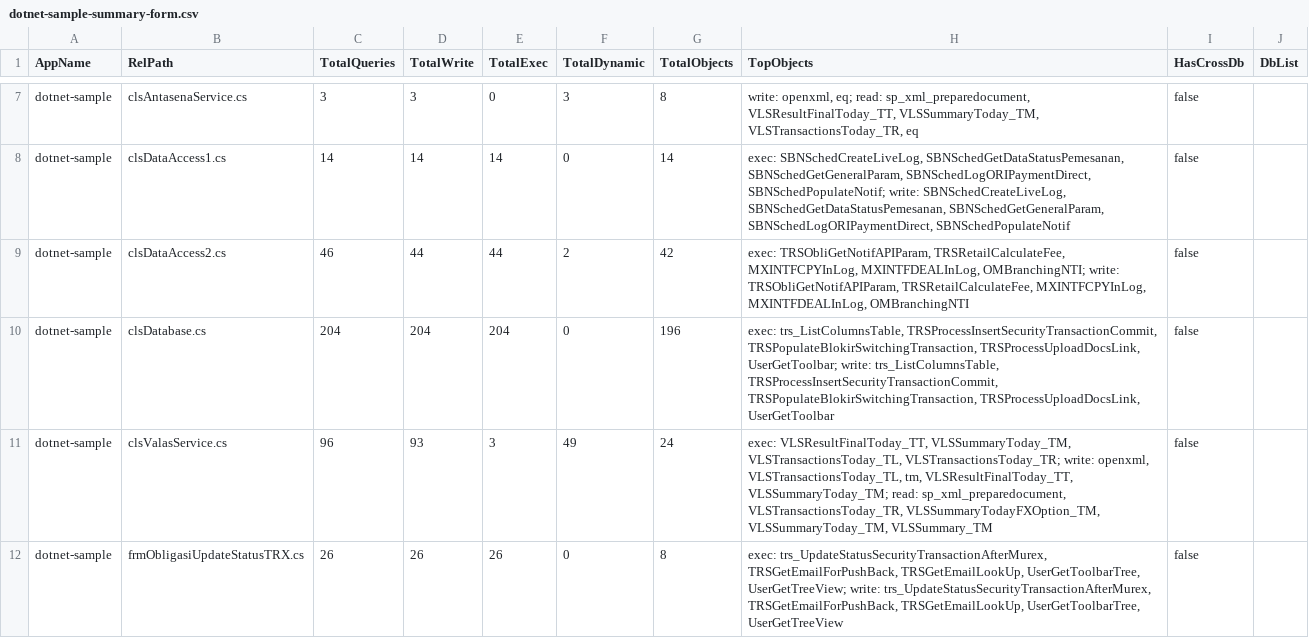
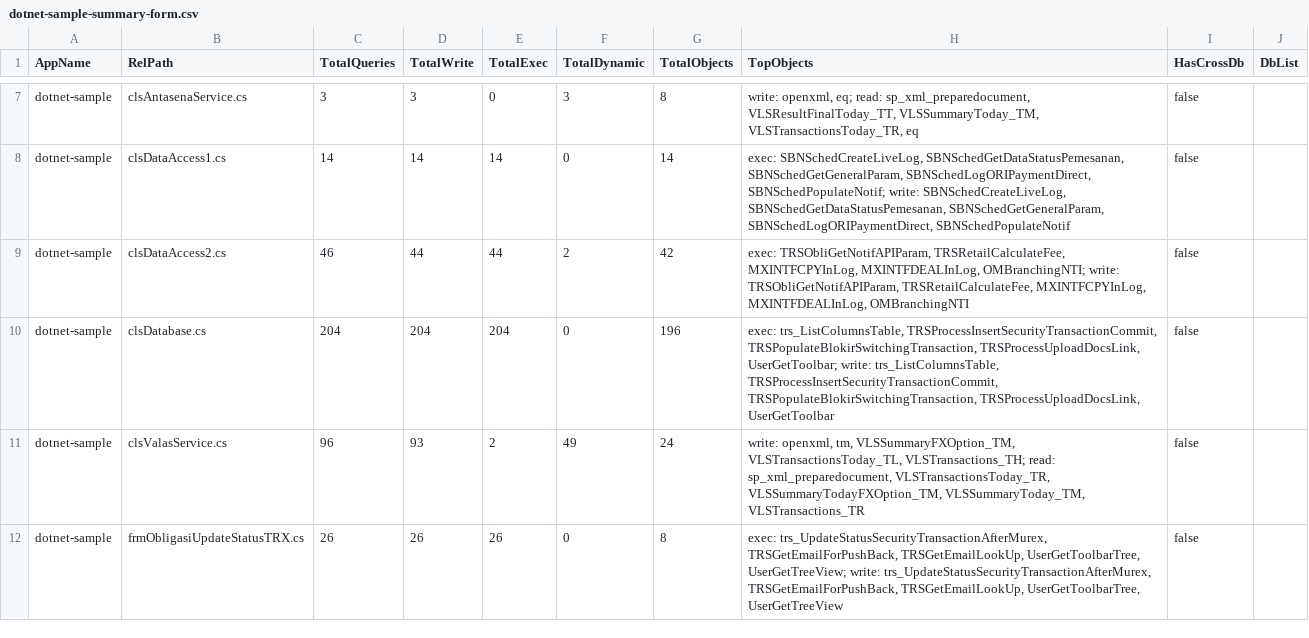
Before and after one commit to alkahfi6/code_sql_scan, a CSV file: out_regress/dotnet-sample-summary-form.csv, drawn as a sheet; only a part is shown, gaps mark what is left out.

```diff
--- a/out_regress/dotnet-sample-summary-form.csv
+++ b/out_regress/dotnet-sample-summary-form.csv
@@ -10,3 +10,3 @@ dotnet-sample,clsDataAccess2.cs,46,44,44,2,42,"exec: TRSObliGetNotifAPIParam, TR
 dotnet-sample,clsDatabase.cs,204,204,204,0,196,"exec: trs_ListColumnsTable, TRSProcessInsertSecurityTransactionCommit, TRSPopulateBlokirSwitchingTransaction, TRSProcessUploadDocsLink, UserGetToolbar; write: trs_ListColumnsTable, TRSProcessInsertSecurityTransactionCommit, TRSPopulateBlokirSwitchingTransaction, TRSProcessUploadDocsLink, UserGetToolbar",false,
-dotnet-sample,clsValasService.cs,96,93,3,49,24,"exec: VLSResultFinalToday_TT, VLSSummaryToday_TM, VLSTransactionsToday_TL, VLSTransactionsToday_TR; write: openxml, VLSTransactionsToday_TL, tm, VLSResultFinalToday_TT, VLSSummaryToday_TM; read: sp_xml_preparedocument, VLSTransactionsToday_TR, VLSSummaryTodayFXOption_TM, VLSSummaryToday_TM, VLSSummary_TM",false,
+dotnet-sample,clsValasService.cs,96,93,2,49,24,"write: openxml, tm, VLSSummaryFXOption_TM, VLSTransactionsToday_TL, VLSTransactions_TH; read: sp_xml_preparedocument, VLSTransactionsToday_TR, VLSSummaryTodayFXOption_TM, VLSSummaryToday_TM, VLSTransactions_TR",false,
 dotnet-sample,frmObligasiUpdateStatusTRX.cs,26,26,26,0,8,"exec: trs_UpdateStatusSecurityTransactionAfterMurex, TRSGetEmailForPushBack, TRSGetEmailLookUp, UserGetToolbarTree, UserGetTreeView; write: trs_UpdateStatusSecurityTransactionAfterMurex, TRSGetEmailForPushBack, TRSGetEmailLookUp, UserGetToolbarTree, UserGetTreeView",false,
```
Also changed, not shown: out_regress/dotnet-sample-object.csv, out_regress/dotnet-sample-summary-function.csv, 6 other files.
